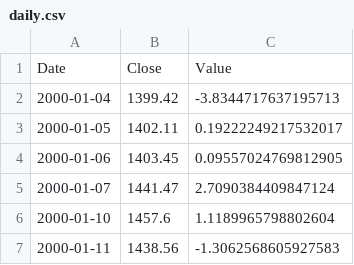
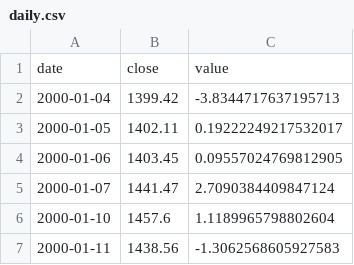
Before and after one commit to injunsuh/7CCSMSDV-Simulation-and-Data-Visualization, a CSV file: daily.csv, drawn as a sheet; only a part is shown; removed rows and columns are numbered as before the commit, all else as after; the diff names each change by its address in the sheet, - before the commit and + after, or states it on an @@ line.

Commit message:
Update daily.csv

```diff
--- a/daily.csv
+++ b/daily.csv
-row 1: Date | Close | Value
+row 1: date | close | value
```
